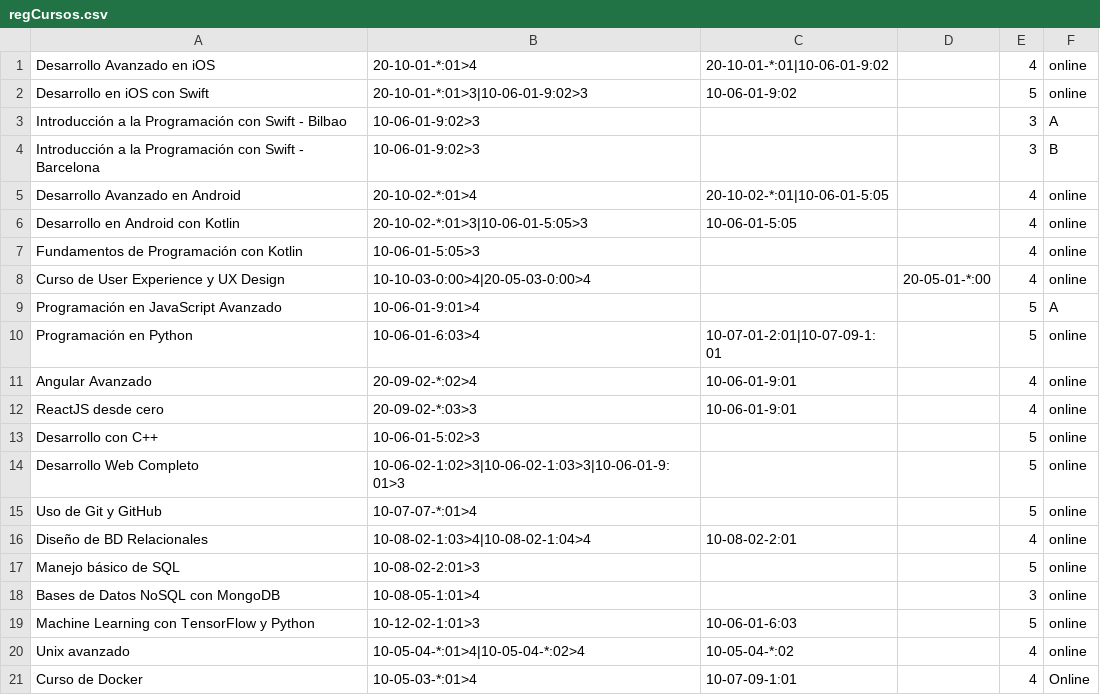
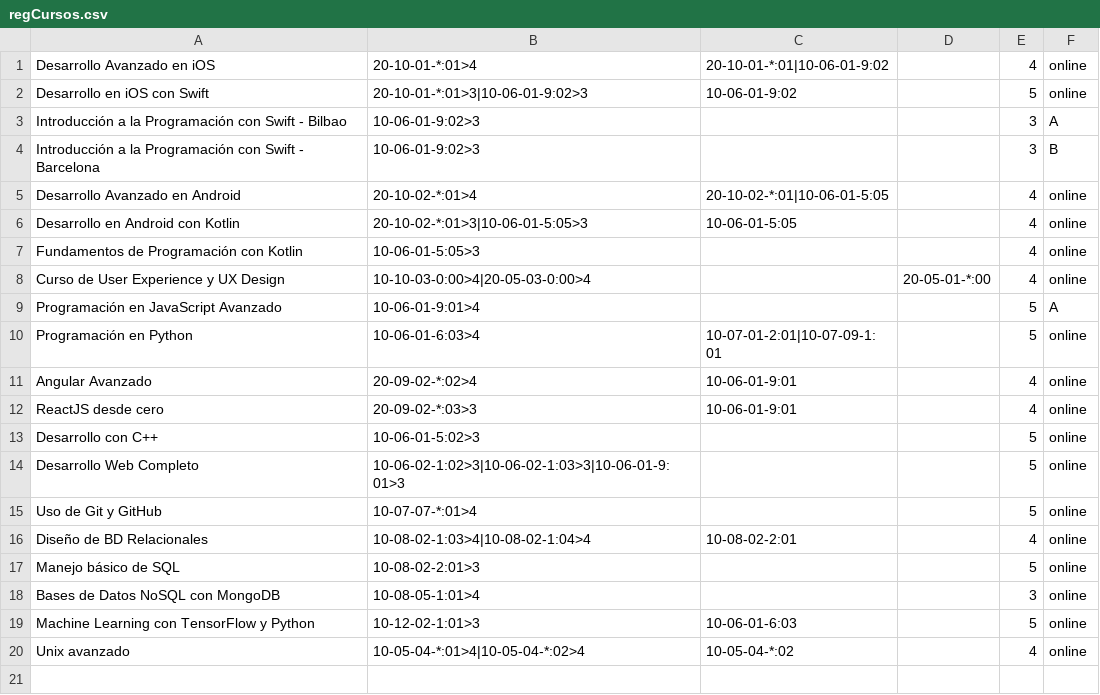
Before and after one commit to SRtesis/tesis-files, a CSV file: regCursos.csv, drawn as a sheet.

Commit message:
Eliminar cursos

```diff
--- a/regCursos.csv
+++ b/regCursos.csv
@@ -20,2 +20 @@ Machine Learning con TensorFlow y Python;10-12-02-1:01>3;10-06-01-6:03;;5;online
 Unix avanzado;10-05-04-*:01>4|10-05-04-*:02>4;10-05-04-*:02;;4;online;;;;
-Curso de Docker;10-05-03-*:01>4;10-07-09-1:01;;4;Online;;;;
```
